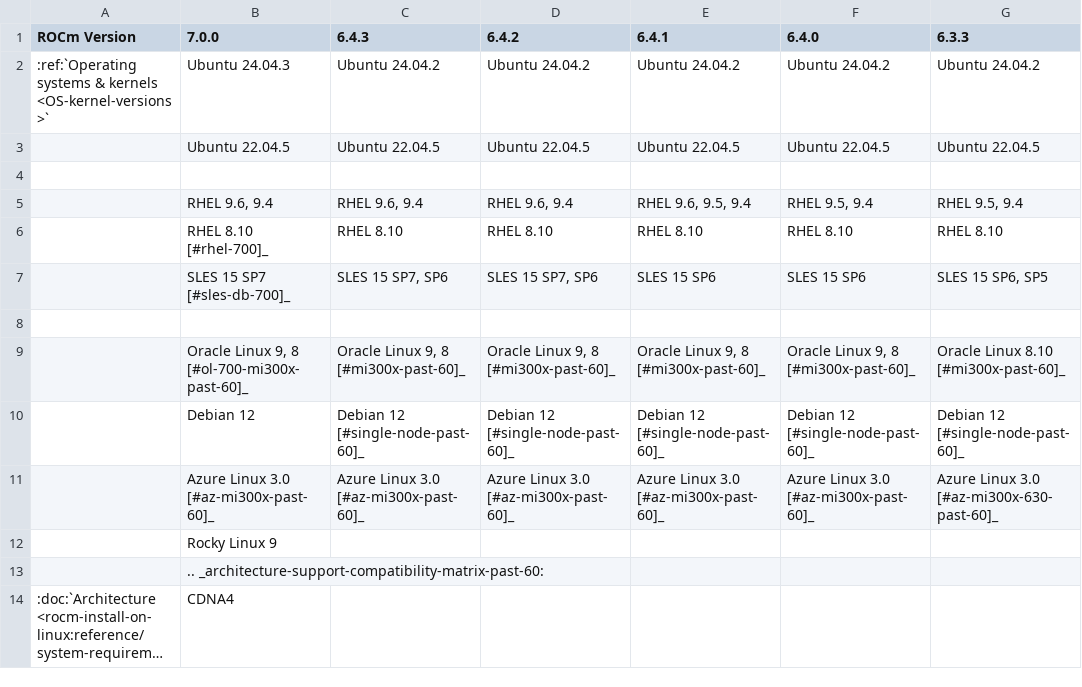
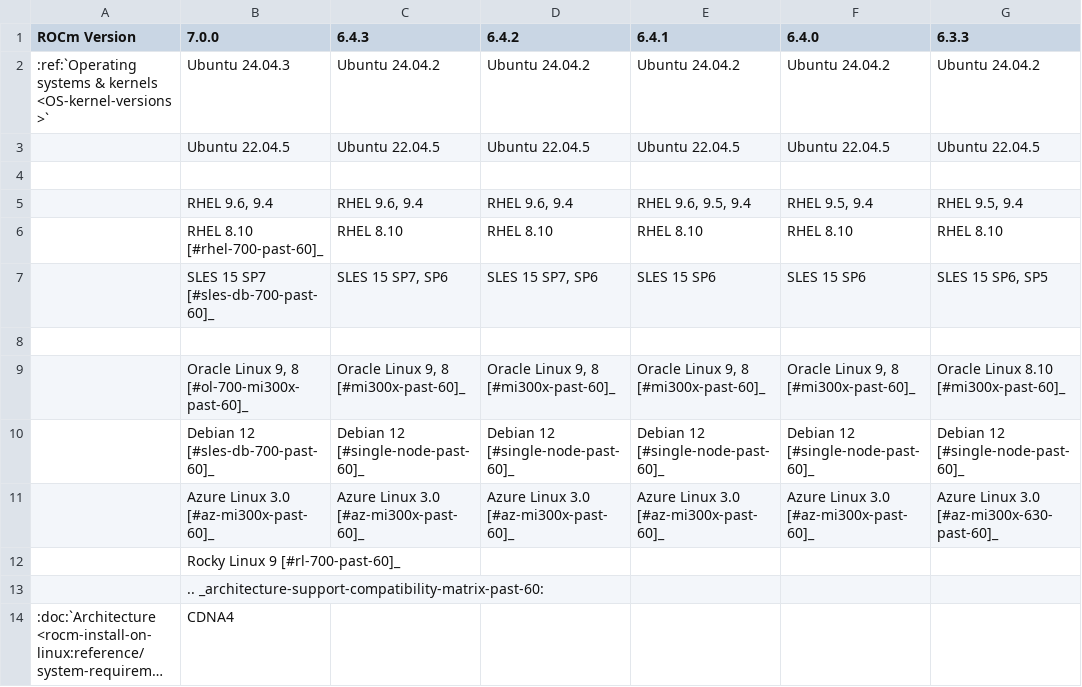
Before and after one commit to alanina/ROCm, a CSV file: docs/compatibility/compatibility-matrix-historical-6.0.csv, drawn as a sheet; only a part is shown; long unchanged cells end in …; the diff covers the shown part only; the diff names each change by its address in the sheet, - before the commit and + after, or states it on an @@ line.

```diff
--- a/docs/compatibility/compatibility-matrix-historical-6.0.csv
+++ b/docs/compatibility/compatibility-matrix-historical-6.0.csv
-B6 (7.0.0): RHEL 8.10 [#rhel-700]_
+B6 (7.0.0): RHEL 8.10 [#rhel-700-past-60]_
-B7 (7.0.0): SLES 15 SP7 [#sles-db-700]_
+B7 (7.0.0): SLES 15 SP7 [#sles-db-700-past-60]_
-B10 (7.0.0): Debian 12
+B10 (7.0.0): Debian 12 [#sles-db-700-past-60]_
-B12 (7.0.0): Rocky Linux 9
+B12 (7.0.0): Rocky Linux 9 [#rl-700-past-60]_
```
Also changed, not shown: 23 edited cells elsewhere in this file, 1 other file.
